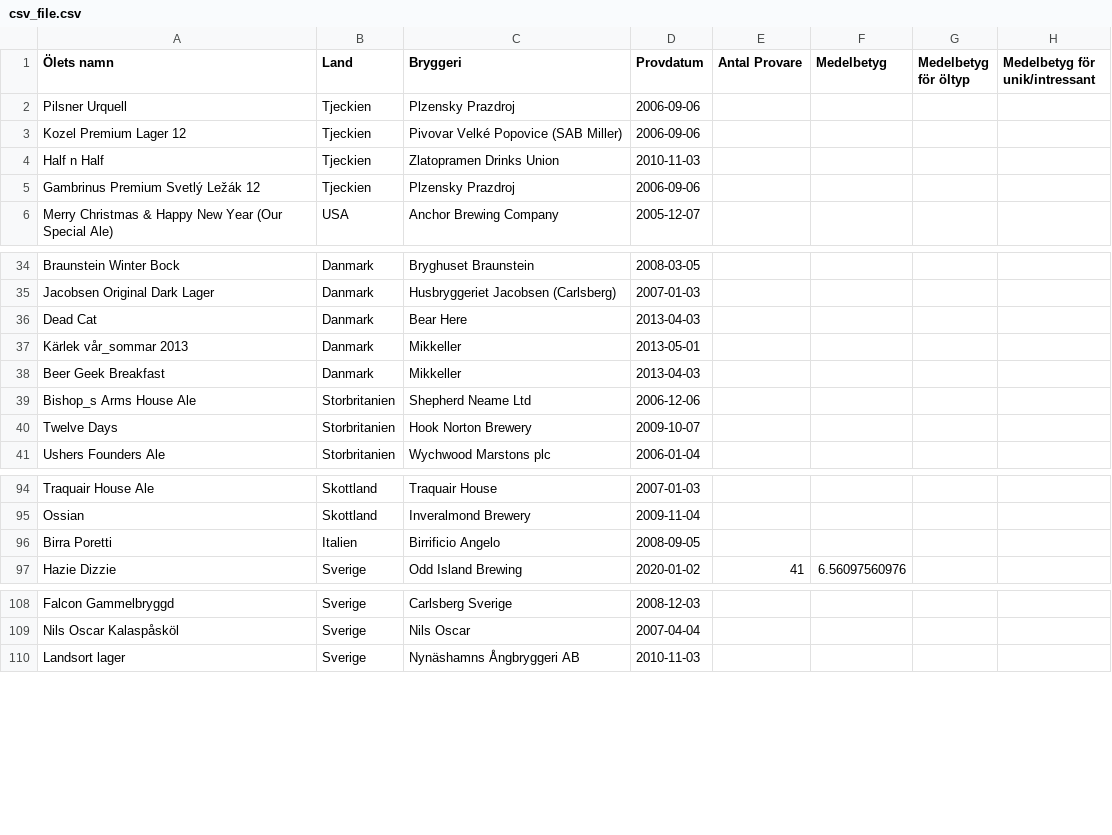
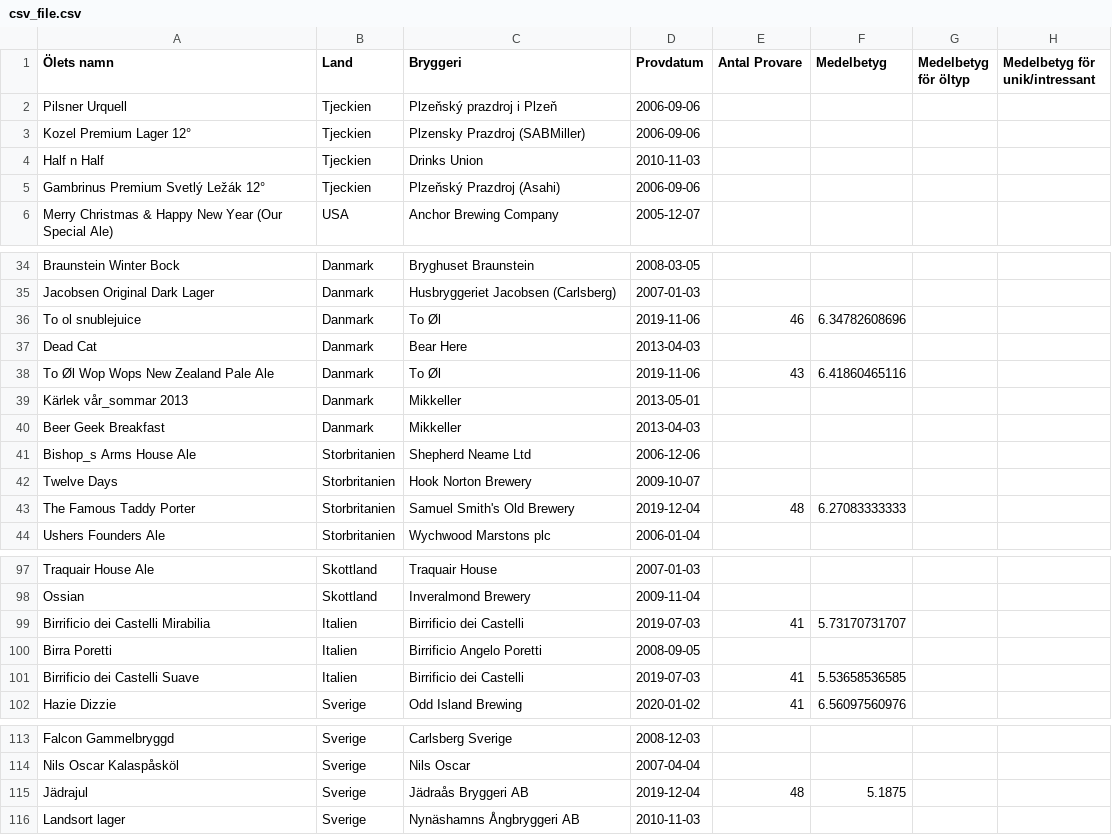
Before and after one commit to gefleol/gefleol.github.io, a CSV file: pub/csv_file.csv, drawn as a sheet; only a part is shown, gaps mark what is left out.

Commit message:
data och poc

```diff
--- a/pub/csv_file.csv
+++ b/pub/csv_file.csv
@@ -1,6 +1,6 @@
 Ölets namn,Land,Bryggeri,Provdatum,Antal Provare,Medelbetyg,Medelbetyg för öltyp,Medelbetyg för unik/intressant
-Pilsner Urquell,Tjeckien,Plzensky Prazdroj,2006-09-06,,,,
-Kozel Premium Lager 12,Tjeckien,Pivovar Velké Popovice (SAB Miller),2006-09-06,,,,
-Half n Half,Tjeckien,Zlatopramen Drinks Union,2010-11-03,,,,
-Gambrinus Premium Svetlý Ležák 12,Tjeckien,Plzensky Prazdroj,2006-09-06,,,,
+Pilsner Urquell,Tjeckien, Plzeňský prazdroj i Plzeň,2006-09-06,,,,
+Kozel Premium Lager 12°,Tjeckien,Plzensky Prazdroj (SABMiller),2006-09-06,,,,
+Half n Half,Tjeckien,Drinks Union,2010-11-03,,,,
+Gambrinus Premium Svetlý Ležák 12°,Tjeckien,Plzeňský Prazdroj (Asahi),2006-09-06,,,,
 Merry Christmas & Happy New Year (Our Special Ale),USA,Anchor Brewing Company,2005-12-07,,,,
@@ -35,3 +35,5 @@ Braunstein Winter Bock,Danmark,Bryghuset Braunstein,2008-03-05,,,,
 Jacobsen Original Dark Lager,Danmark,Husbryggeriet Jacobsen (Carlsberg),2007-01-03,,,,
+To ol snublejuice,Danmark,To Øl,2019-11-06,46,6.34782608696,,
 Dead Cat,Danmark,Bear Here,2013-04-03,,,,
+To Øl Wop Wops New Zealand Pale Ale,Danmark,To Øl,2019-11-06,43,6.41860465116,,
 Kärlek vår_sommar 2013,Danmark,Mikkeller,2013-05-01,,,,
@@ -40,2 +42,3 @@ Bishop_s Arms House Ale,Storbritanien,Shepherd Neame Ltd,2006-12-06,,,,
 Twelve Days,Storbritanien,Hook Norton Brewery,2009-10-07,,,,
+The Famous Taddy Porter,Storbritanien,Samuel Smith's Old Brewery,2019-12-04,48,6.27083333333,,
 Ushers Founders Ale,Storbritanien,Wychwood Marstons plc,2006-01-04,,,,
@@ -95,3 +98,5 @@ Traquair House Ale,Skottland,Traquair House,2007-01-03,,,,
 Ossian,Skottland,Inveralmond Brewery,2009-11-04,,,,
-Birra Poretti,Italien,Birrificio Angelo,2008-09-05,,,,
+Birrificio dei Castelli Mirabilia,Italien,Birrificio dei Castelli,2019-07-03,41,5.73170731707,,
+Birra Poretti,Italien,Birrificio Angelo Poretti,2008-09-05,,,,
+Birrificio dei Castelli Suave,Italien,Birrificio dei Castelli,2019-07-03,41,5.53658536585,,
 Hazie Dizzie,Sverige,Odd Island Brewing,2020-01-02,41,6.56097560976,,
@@ -109,2 +114,3 @@ Falcon Gammelbryggd,Sverige,Carlsberg Sverige,2008-12-03,,,,
 Nils Oscar Kalaspåsköl,Sverige,Nils Oscar,2007-04-04,,,,
+Jädrajul,Sverige,Jädraås Bryggeri AB,2019-12-04,48,5.1875,,
 Landsort lager,Sverige,Nynäshamns Ångbryggeri AB,2010-11-03,,,,
```
Also changed, not shown: 17 other files.
